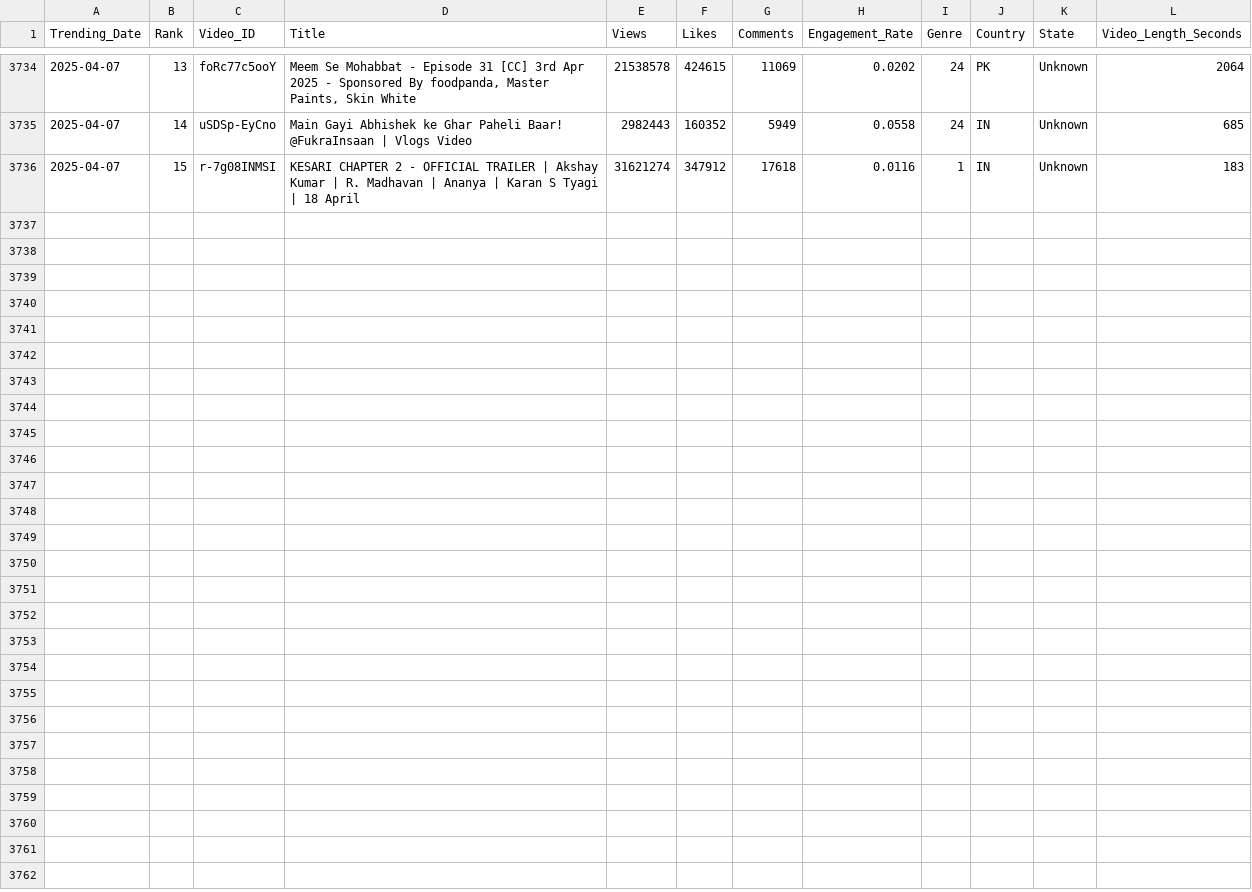
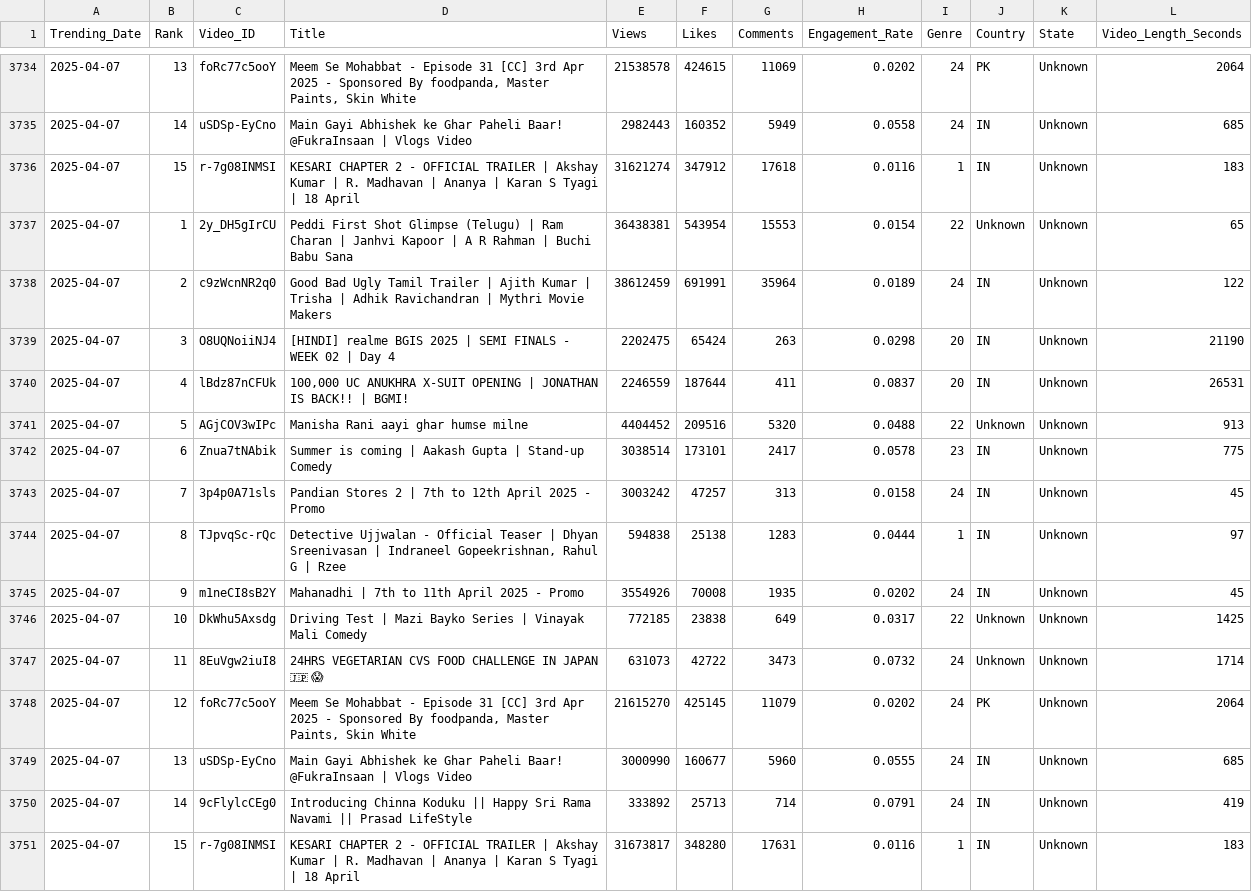
Before and after one commit to Sugesh-Raj/youtube-trend-analysis, a CSV file: trending_videos.csv, drawn as a sheet; only a part is shown, gaps mark what is left out.

```diff
--- a/trending_videos.csv
+++ b/trending_videos.csv
@@ -3736 +3736,16 @@ Trending_Date,Rank,Video_ID,Title,Views,Likes,Comments,Engagement_Rate,Genre,Cou
 2025-04-07,15,r-7g08INMSI,KESARI CHAPTER 2 - OFFICIAL TRAILER | Akshay Kumar | R. Madhavan | Ananya | Karan S Tyagi | 18 April,31621274,347912,17618,0.0116,1,IN,Unknown,183
+2025-04-07,1,2y_DH5gIrCU,Peddi First Shot Glimpse (Telugu) | Ram Charan | Janhvi Kapoor | A R Rahman | Buchi Babu Sana,36438381,543954,15553,0.0154,22,Unknown,Unknown,65
+2025-04-07,2,c9zWcnNR2q0,Good Bad Ugly Tamil Trailer | Ajith Kumar | Trisha | Adhik Ravichandran | Mythri Movie Makers,38612459,691991,35964,0.0189,24,IN,Unknown,122
+2025-04-07,3,O8UQNoiiNJ4,[HINDI] realme BGIS 2025 | SEMI FINALS - WEEK 02 | Day 4,2202475,65424,263,0.0298,20,IN,Unknown,21190
+2025-04-07,4,lBdz87nCFUk,"100,000 UC ANUKHRA X-SUIT OPENING | JONATHAN IS BACK!! | BGMI!",2246559,187644,411,0.0837,20,IN,Unknown,26531
+2025-04-07,5,AGjCOV3wIPc,Manisha Rani aayi ghar humse milne,4404452,209516,5320,0.0488,22,Unknown,Unknown,913
+2025-04-07,6,Znua7tNAbik,Summer is coming | Aakash Gupta | Stand-up Comedy,3038514,173101,2417,0.0578,23,IN,Unknown,775
+2025-04-07,7,3p4p0A71sls,Pandian Stores 2 | 7th to 12th April 2025 - Promo,3003242,47257,313,0.0158,24,IN,Unknown,45
+2025-04-07,8,TJpvqSc-rQc,"Detective Ujjwalan - Official Teaser | Dhyan Sreenivasan | Indraneel Gopeekrishnan, Rahul G | Rzee",594838,25138,1283,0.0444,1,IN,Unknown,97
+2025-04-07,9,m1neCI8sB2Y,Mahanadhi | 7th to 11th April 2025 - Promo,3554926,70008,1935,0.0202,24,IN,Unknown,45
+2025-04-07,10,DkWhu5Axsdg,Driving Test | Mazi Bayko Series | Vinayak Mali Comedy,772185,23838,649,0.0317,22,Unknown,Unknown,1425
+2025-04-07,11,8EuVgw2iuI8,24HRS VEGETARIAN CVS FOOD CHALLENGE IN JAPAN 🇯🇵 😱,631073,42722,3473,0.0732,24,Unknown,Unknown,1714
+2025-04-07,12,foRc77c5ooY,"Meem Se Mohabbat - Episode 31 [CC] 3rd Apr 2025 - Sponsored By foodpanda, Master Paints, Skin White",21615270,425145,11079,0.0202,24,PK,Unknown,2064
+2025-04-07,13,uSDSp-EyCno,Main Gayi Abhishek ke Ghar Paheli Baar! @FukraInsaan |  Vlogs Video,3000990,160677,5960,0.0555,24,IN,Unknown,685
+2025-04-07,14,9cFlylcCEg0,Introducing Chinna Koduku || Happy Sri Rama Navami || Prasad LifeStyle,333892,25713,714,0.0791,24,IN,Unknown,419
+2025-04-07,15,r-7g08INMSI,KESARI CHAPTER 2 - OFFICIAL TRAILER | Akshay Kumar | R. Madhavan | Ananya | Karan S Tyagi | 18 April,31673817,348280,17631,0.0116,1,IN,Unknown,183
```
